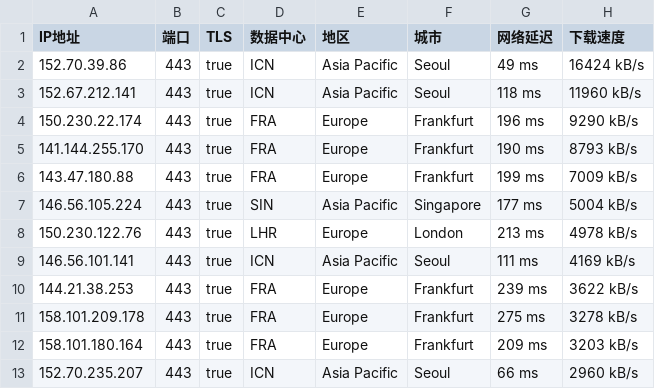
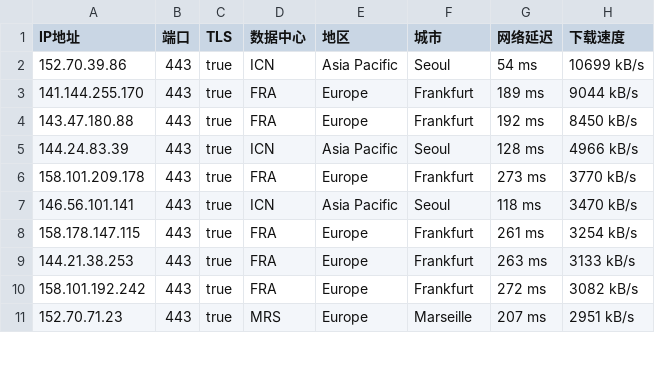
Before and after one commit to ailx1101/Cloudflare-IP-SpeedTest, a CSV file: ip.csv, drawn as a sheet; only a part is shown; the diff covers the shown part only.

Commit message:
update ip.csv

```diff
--- a/ip.csv
+++ b/ip.csv
@@ -1,13 +1,11 @@
 IP地址,端口,TLS,数据中心,地区,城市,网络延迟,下载速度
-152.70.39.86,443,true,ICN,Asia Pacific,Seoul,49 ms,16424 kB/s
-152.67.212.141,443,true,ICN,Asia Pacific,Seoul,118 ms,11960 kB/s
-150.230.22.174,443,true,FRA,Europe,Frankfurt,196 ms,9290 kB/s
-141.144.255.170,443,true,FRA,Europe,Frankfurt,190 ms,8793 kB/s
-143.47.180.88,443,true,FRA,Europe,Frankfurt,199 ms,7009 kB/s
-146.56.105.224,443,true,SIN,Asia Pacific,Singapore,177 ms,5004 kB/s
-150.230.122.76,443,true,LHR,Europe,London,213 ms,4978 kB/s
-146.56.101.141,443,true,ICN,Asia Pacific,Seoul,111 ms,4169 kB/s
-144.21.38.253,443,true,FRA,Europe,Frankfurt,239 ms,3622 kB/s
-158.101.209.178,443,true,FRA,Europe,Frankfurt,275 ms,3278 kB/s
-158.101.180.164,443,true,FRA,Europe,Frankfurt,209 ms,3203 kB/s
-152.70.235.207,443,true,ICN,Asia Pacific,Seoul,66 ms,2960 kB/s
+152.70.39.86,443,true,ICN,Asia Pacific,Seoul,54 ms,10699 kB/s
+141.144.255.170,443,true,FRA,Europe,Frankfurt,189 ms,9044 kB/s
+143.47.180.88,443,true,FRA,Europe,Frankfurt,192 ms,8450 kB/s
+144.24.83.39,443,true,ICN,Asia Pacific,Seoul,128 ms,4966 kB/s
+158.101.209.178,443,true,FRA,Europe,Frankfurt,273 ms,3770 kB/s
+146.56.101.141,443,true,ICN,Asia Pacific,Seoul,118 ms,3470 kB/s
+158.178.147.115,443,true,FRA,Europe,Frankfurt,261 ms,3254 kB/s
+144.21.38.253,443,true,FRA,Europe,Frankfurt,263 ms,3133 kB/s
+158.101.192.242,443,true,FRA,Europe,Frankfurt,272 ms,3082 kB/s
+152.70.71.23,443,true,MRS,Europe,Marseille,207 ms,2951 kB/s
```
Also changed, not shown: 5 added rows, 4 removed rows and 18 edited cells elsewhere in this file.
